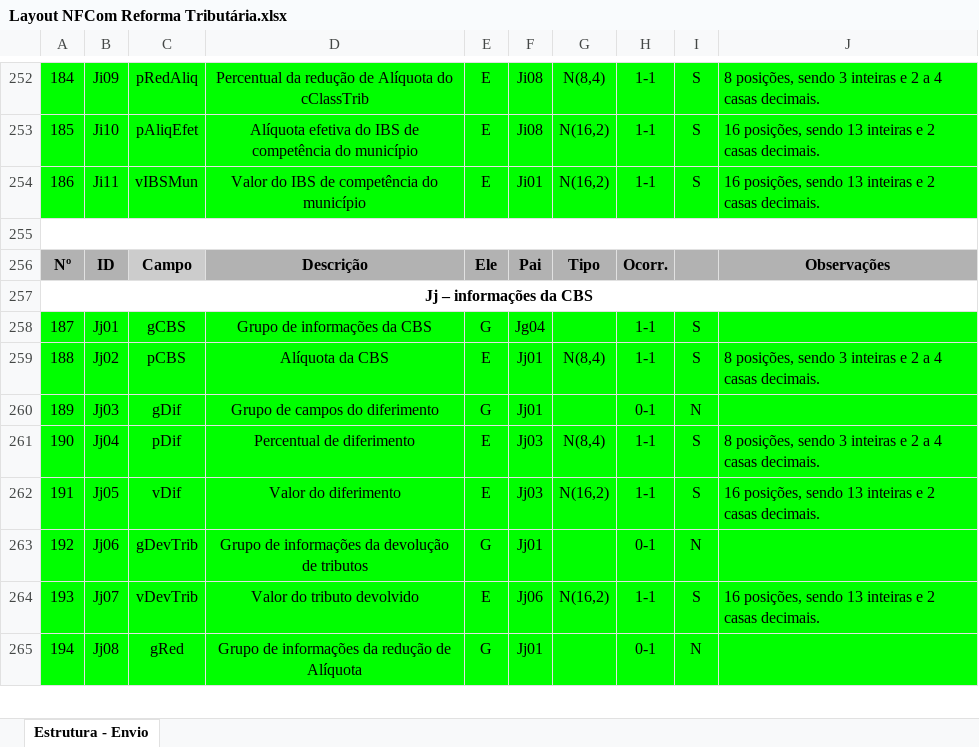
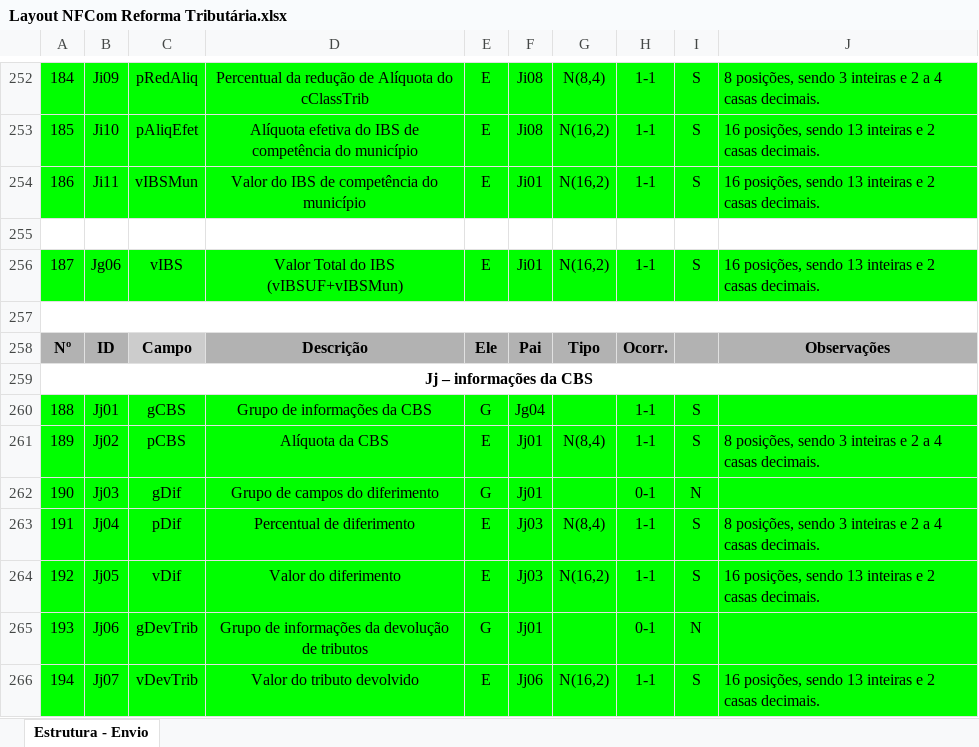
Before and after one commit to migrate-company/integracao-InvoiCy-BR, an Excel workbook: Layout Integração - Reforma Tributária/Layout NFCom Reforma Tributária.xlsx, sheet Estrutura - Envio, drawn as a sheet; only a part is shown, gaps mark what is left out; the shorter side is filled out with more unchanged rows; values as stored, in another font and other column widths than the file's, no borders; charts and pictures not drawn; removed rows and columns are numbered as before the commit, all else as after; the diff names each change by its address in the sheet, - before the commit and + after, or states it on an @@ line.

Commit message:
Inclusão do campo vIBS

```diff
--- a/Layout Integração - Reforma Tributária/Layout NFCom Reforma Tributária.xlsx (sheet Estrutura - Envio)
+++ b/Layout Integração - Reforma Tributária/Layout NFCom Reforma Tributária.xlsx (sheet Estrutura - Envio)
-A255:J255 merged
+row 256: 187 | Jg06 | vIBS | Valor Total do IBS (vIBSUF+vIBSMun) | E | Ji01 | N(16,2) | 1-1 | S | 16 posições, sendo 13 inteiras e 2 casas decimais.
+row 257: (empty)
@@ column A renumbered from row 260 down @@
```
